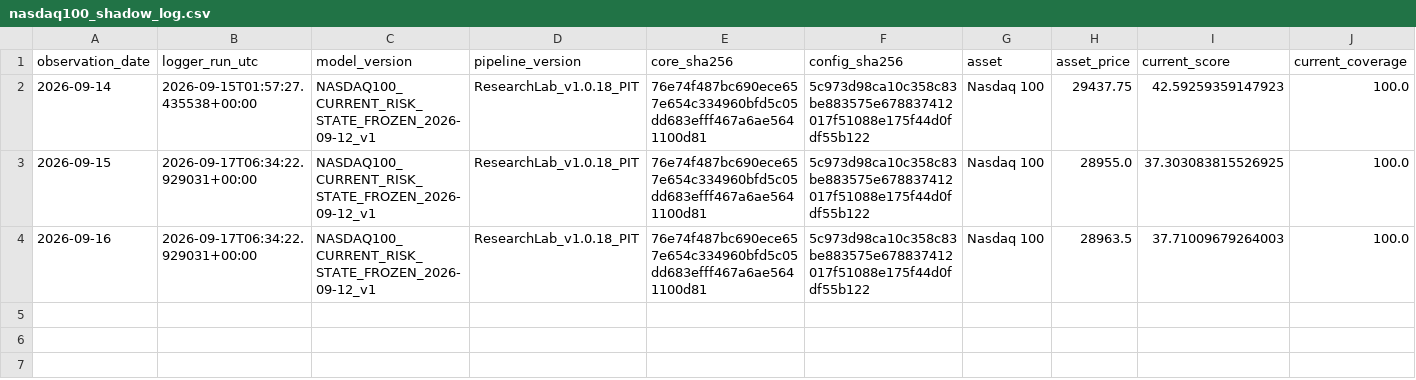
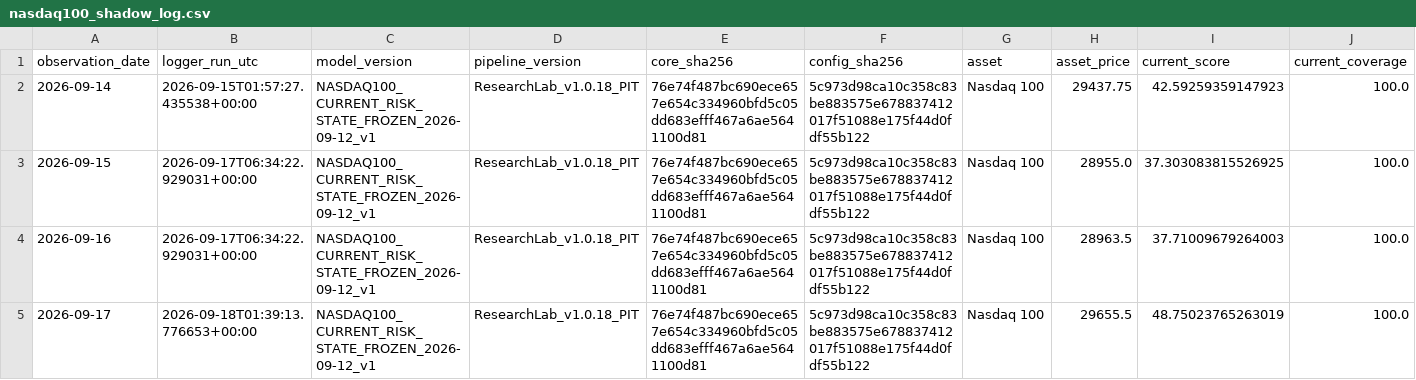
Before and after one commit to bolzp85-gif/regime_backtest, a CSV file: shadow_logs/nasdaq100_shadow_log.csv, drawn as a sheet; only a part is shown; rows hold the shown columns only; the diff names each change by its address in the sheet, - before the commit and + after, or states it on an @@ line.

```diff
--- a/shadow_logs/nasdaq100_shadow_log.csv
+++ b/shadow_logs/nasdaq100_shadow_log.csv
+row 5: 2026-09-17 | 2026-09-18T01:39:13.776653+00:00 | NASDAQ100_CURRENT_RISK_STATE_FROZEN_2026-09-12_v1 | ResearchLab_v1.0.18_PIT | 76e74f487bc690ece657e654c334960bfd5c05dd683efff467a6ae5641100d81 | 5c973d98ca10c358c83be883575e678837412017f51088e175f44d0fdf55b122 | Nasdaq 100 | 29655.5 | 48.75023765263019 | 100.0
```
Also changed, not shown: shadow_logs/nasdaq100_shadow_evaluation_history.csv, shadow_logs/nasdaq100_shadow_evaluation_summary.csv, 2 other files.
